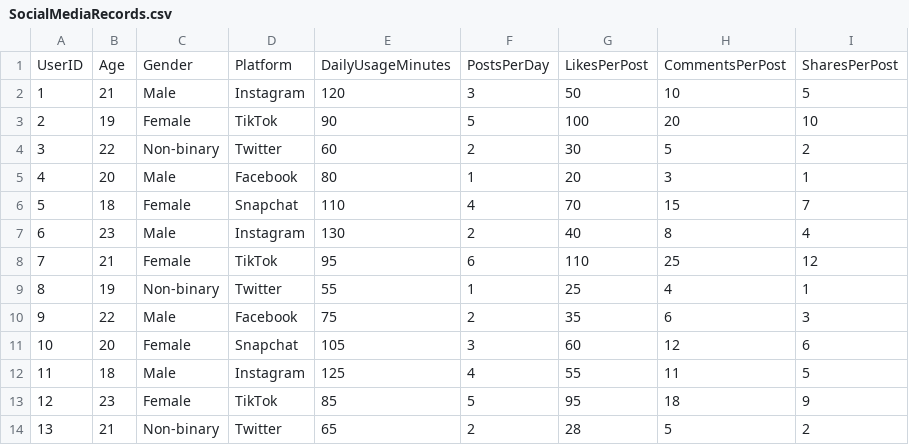
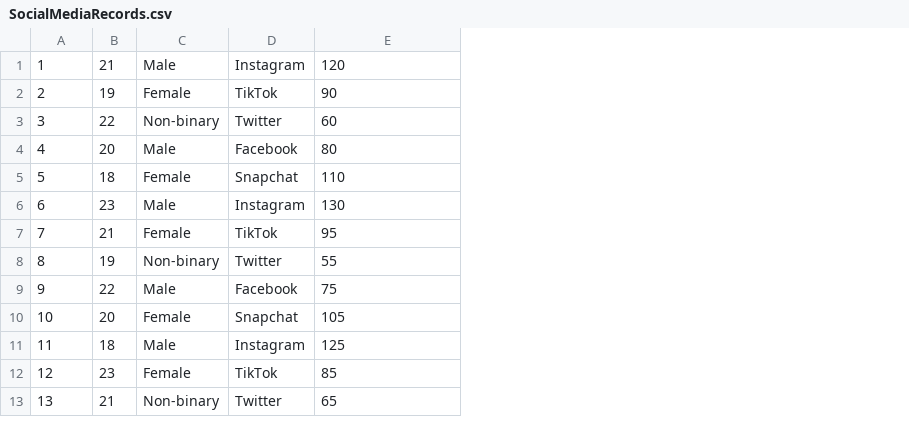
Before and after one commit to setnormTJC/January22_1437, a CSV file: ReadingInDataSet_AndStoringInAnArrayOfObjects/SocialMediaRecords.csv, drawn as a sheet; only a part is shown; removed rows and columns are numbered as before the commit, all else as after; the diff names each change by its address in the sheet, - before the commit and + after, or states it on an @@ line.

```diff
--- a/ReadingInDataSet_AndStoringInAnArrayOfObjects/SocialMediaRecords.csv
+++ b/ReadingInDataSet_AndStoringInAnArrayOfObjects/SocialMediaRecords.csv
-column F, rows 2-14: 3 | 5 | 2 | 1 | 4 | 2 | 6 | 1 | 2 | 3 | 4 | 5 | 2
-column G, rows 2-14: 50 | 100 | 30 | 20 | 70 | 40 | 110 | 25 | 35 | 60 | 55 | 95 | 28
-column H, rows 2-14: 10 | 20 | 5 | 3 | 15 | 8 | 25 | 4 | 6 | 12 | 11 | 18 | 5
-column I, rows 2-14: 5 | 10 | 2 | 1 | 7 | 4 | 12 | 1 | 3 | 6 | 5 | 9 | 2
-row 1: UserID | Age | Gender | Platform | DailyUsageMinutes | PostsPerDay | LikesPerPost | CommentsPerPost | SharesPerPost
```
Also changed, not shown: 2 other files.
